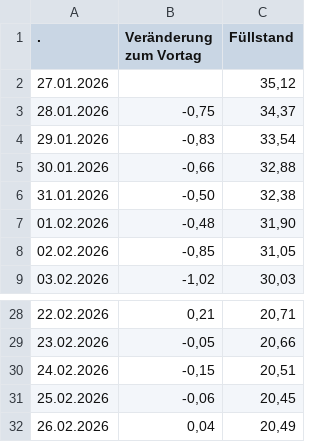
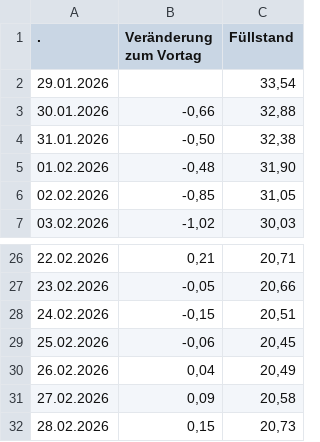
Before and after one commit to volzinnovation/de-gas-storage-tracker-bnetza, a CSV file: data/bnetza_cache.csv, drawn as a sheet; only a part is shown, gaps mark what is left out.

```diff
--- a/data/bnetza_cache.csv
+++ b/data/bnetza_cache.csv
@@ -1,5 +1,3 @@
                     .;Veränderung zum Vortag;Füllstand
-27.01.2026;;35,12
-28.01.2026;-0,75;34,37
-29.01.2026;-0,83;33,54
+29.01.2026;;33,54
 30.01.2026;-0,66;32,88
@@ -32 +30,3 @@
 26.02.2026;0,04;20,49
+27.02.2026;0,09;20,58
+28.02.2026;0,15;20,73
```
Also changed, not shown: data/projections.csv, 1 other file.
